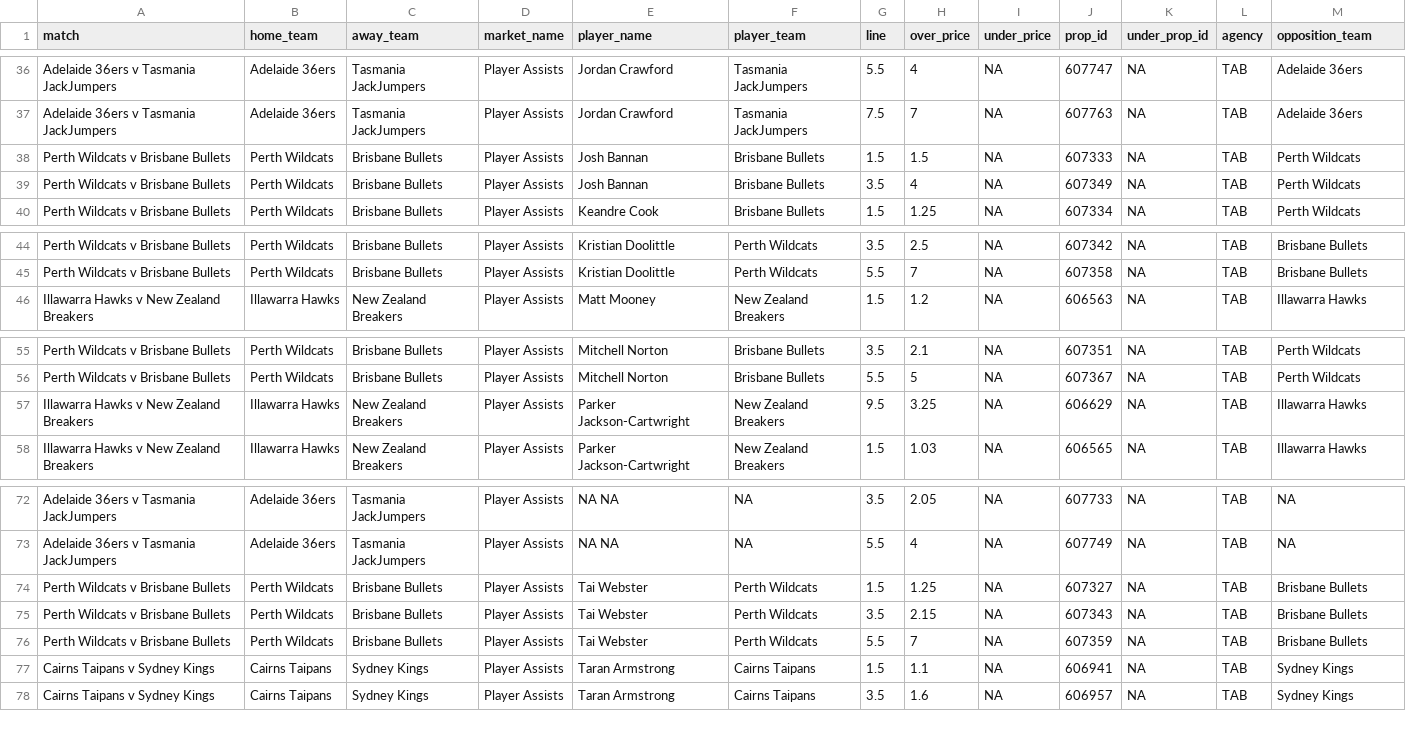
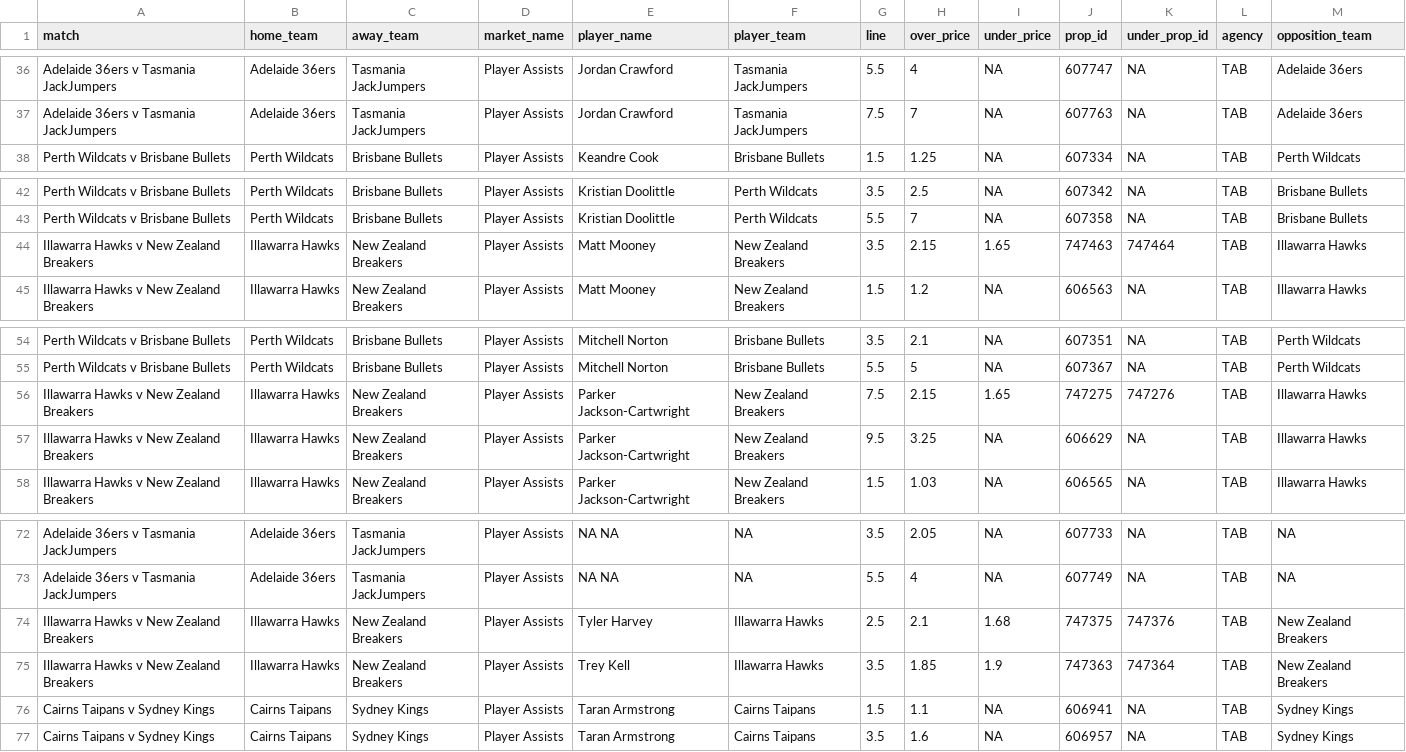
Before and after one commit to jamesbrown1417/NBL, a CSV file: Data/scraped_odds/tab_player_assists.csv, drawn as a sheet; only a part is shown, gaps mark what is left out.

```diff
--- a/Data/scraped_odds/tab_player_assists.csv
+++ b/Data/scraped_odds/tab_player_assists.csv
@@ -37,4 +37,2 @@ Adelaide 36ers v Tasmania JackJumpers,Adelaide 36ers,Tasmania JackJumpers,Player
 Adelaide 36ers v Tasmania JackJumpers,Adelaide 36ers,Tasmania JackJumpers,Player Assists,Jordan Crawford,Tasmania JackJumpers,7.5,7,NA,607763,NA,TAB,Adelaide 36ers
-Perth Wildcats v Brisbane Bullets,Perth Wildcats,Brisbane Bullets,Player Assists,Josh Bannan,Brisbane Bullets,1.5,1.5,NA,607333,NA,TAB,Perth Wildcats
-Perth Wildcats v Brisbane Bullets,Perth Wildcats,Brisbane Bullets,Player Assists,Josh Bannan,Brisbane Bullets,3.5,4,NA,607349,NA,TAB,Perth Wildcats
 Perth Wildcats v Brisbane Bullets,Perth Wildcats,Brisbane Bullets,Player Assists,Keandre Cook,Brisbane Bullets,1.5,1.25,NA,607334,NA,TAB,Perth Wildcats
@@ -45,2 +43,3 @@ Perth Wildcats v Brisbane Bullets,Perth Wildcats,Brisbane Bullets,Player Assists
 Perth Wildcats v Brisbane Bullets,Perth Wildcats,Brisbane Bullets,Player Assists,Kristian Doolittle,Perth Wildcats,5.5,7,NA,607358,NA,TAB,Brisbane Bullets
+Illawarra Hawks v New Zealand Breakers,Illawarra Hawks,New Zealand Breakers,Player Assists,Matt Mooney,New Zealand Breakers,3.5,2.15,1.65,747463,747464,TAB,Illawarra Hawks
 Illawarra Hawks v New Zealand Breakers,Illawarra Hawks,New Zealand Breakers,Player Assists,Matt Mooney,New Zealand Breakers,1.5,1.2,NA,606563,NA,TAB,Illawarra Hawks
@@ -56,2 +55,3 @@ Perth Wildcats v Brisbane Bullets,Perth Wildcats,Brisbane Bullets,Player Assists
 Perth Wildcats v Brisbane Bullets,Perth Wildcats,Brisbane Bullets,Player Assists,Mitchell Norton,Brisbane Bullets,5.5,5,NA,607367,NA,TAB,Perth Wildcats
+Illawarra Hawks v New Zealand Breakers,Illawarra Hawks,New Zealand Breakers,Player Assists,Parker Jackson-Cartwright,New Zealand Breakers,7.5,2.15,1.65,747275,747276,TAB,Illawarra Hawks
 Illawarra Hawks v New Zealand Breakers,Illawarra Hawks,New Zealand Breakers,Player Assists,Parker Jackson-Cartwright,New Zealand Breakers,9.5,3.25,NA,606629,NA,TAB,Illawarra Hawks
@@ -73,5 +73,4 @@ Adelaide 36ers v Tasmania JackJumpers,Adelaide 36ers,Tasmania JackJumpers,Player
 Adelaide 36ers v Tasmania JackJumpers,Adelaide 36ers,Tasmania JackJumpers,Player Assists,NA NA,NA,5.5,4,NA,607749,NA,TAB,NA
-Perth Wildcats v Brisbane Bullets,Perth Wildcats,Brisbane Bullets,Player Assists,Tai Webster,Perth Wildcats,1.5,1.25,NA,607327,NA,TAB,Brisbane Bullets
-Perth Wildcats v Brisbane Bullets,Perth Wildcats,Brisbane Bullets,Player Assists,Tai Webster,Perth Wildcats,3.5,2.15,NA,607343,NA,TAB,Brisbane Bullets
-Perth Wildcats v Brisbane Bullets,Perth Wildcats,Brisbane Bullets,Player Assists,Tai Webster,Perth Wildcats,5.5,7,NA,607359,NA,TAB,Brisbane Bullets
+Illawarra Hawks v New Zealand Breakers,Illawarra Hawks,New Zealand Breakers,Player Assists,Tyler Harvey,Illawarra Hawks,2.5,2.1,1.68,747375,747376,TAB,New Zealand Breakers
+Illawarra Hawks v New Zealand Breakers,Illawarra Hawks,New Zealand Breakers,Player Assists,Trey Kell,Illawarra Hawks,3.5,1.85,1.9,747363,747364,TAB,New Zealand Breakers
 Cairns Taipans v Sydney Kings,Cairns Taipans,Sydney Kings,Player Assists,Taran Armstrong,Cairns Taipans,1.5,1.1,NA,606941,NA,TAB,Sydney Kings
```
Also changed, not shown: Data/scraped_odds/dabble_player_pras.csv, Data/scraped_odds/tab_player_points.csv, 29 other files.
